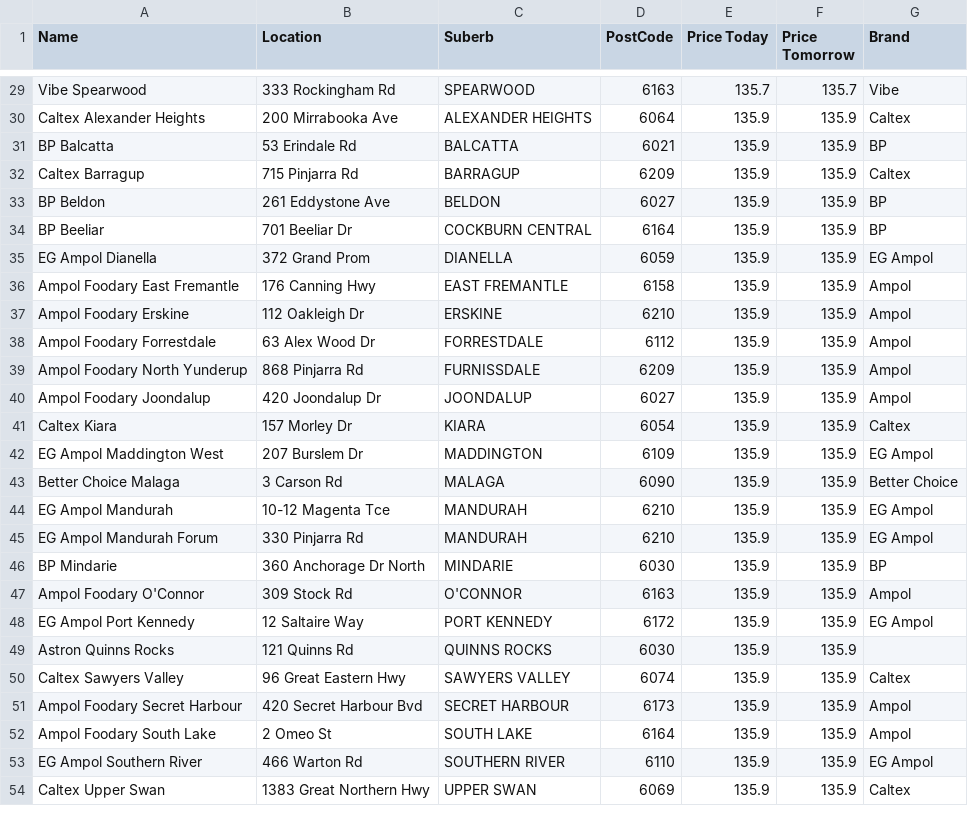
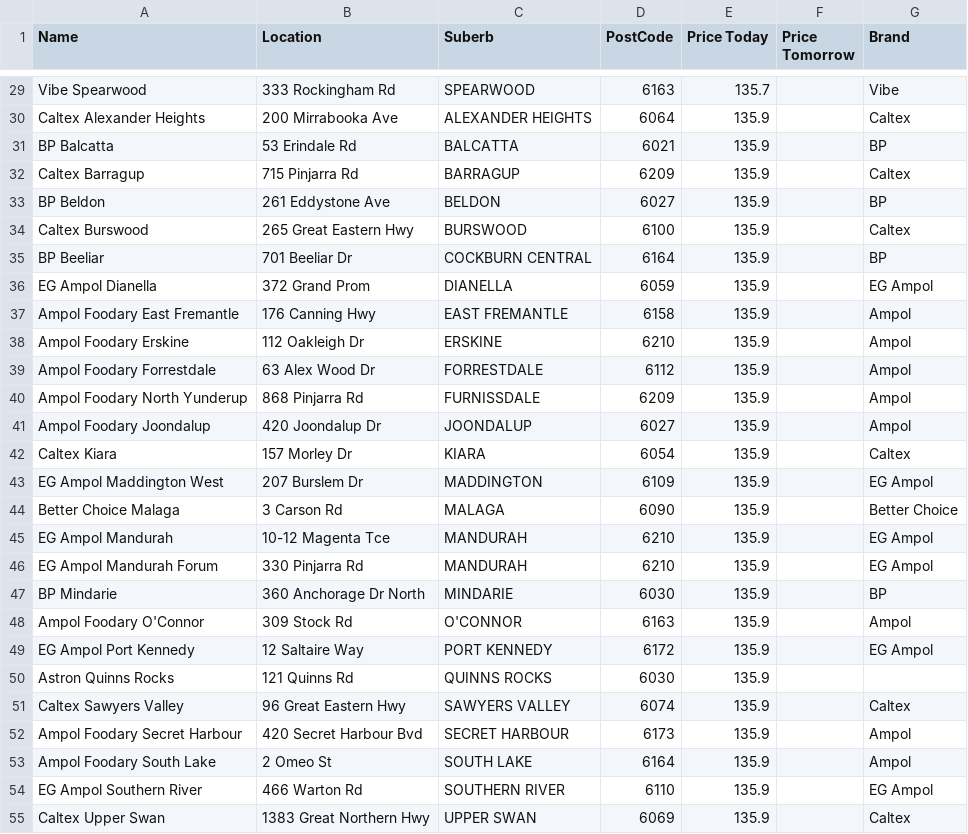
Before and after one commit to Luke3573/WaFuel, a CSV file: WaFuelLPG.csv, drawn as a sheet; only a part is shown, gaps mark what is left out; addresses are those after the commit; the diff covers the shown part only; the diff names each change by its address in the sheet, - before the commit and + after, or states it on an @@ line.

```diff
--- a/WaFuelLPG.csv
+++ b/WaFuelLPG.csv
-F29 (Price Tomorrow): 135.7
+F29 (Price Tomorrow): (empty)
-F30:F33 (Price Tomorrow): 135.9
+F30:F33 (Price Tomorrow): (empty)
+row 34: Caltex Burswood | 265 Great Eastern Hwy | BURSWOOD | 6100 | 135.9 |  | Caltex
-F35:F55 (Price Tomorrow): 135.9
+F35:F55 (Price Tomorrow): (empty)
```
Also changed, not shown: 3 added rows, 4 removed rows and 48 edited cells elsewhere in this file, WaFuel95.csv, WaFuel98.csv, 2 other files.
